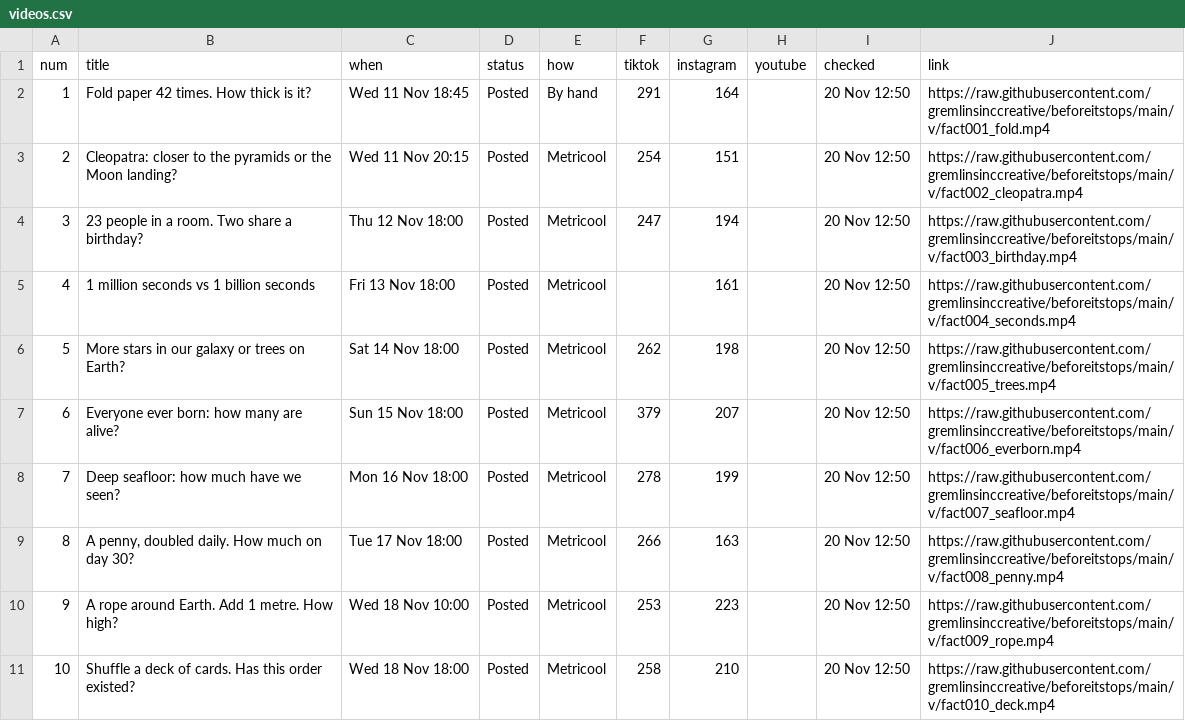
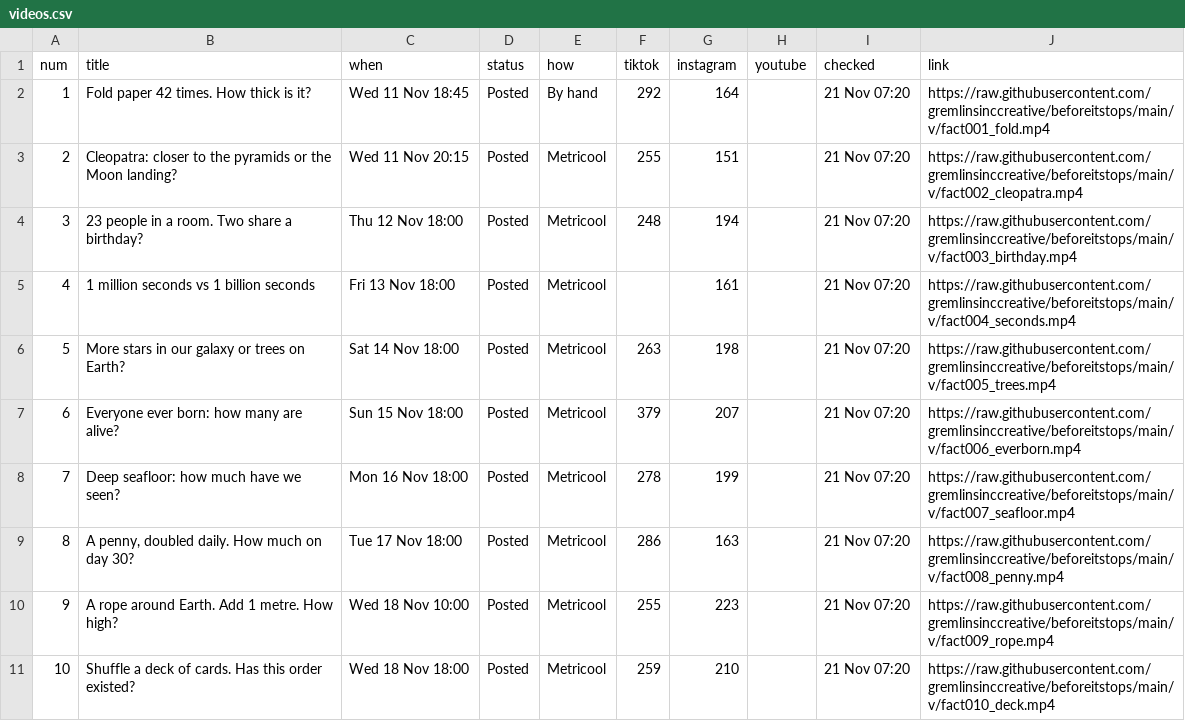
Before and after one commit to gremlinsinccreative/beforeitstops, a CSV file: state/videos.csv, drawn as a sheet; only a part is shown; the diff covers the shown part only.

```diff
--- a/state/videos.csv
+++ b/state/videos.csv
@@ -1,11 +1,11 @@
 num,title,when,status,how,tiktok,instagram,youtube,checked,link
-1,Fold paper 42 times. How thick is it?,Wed 11 Nov 18:45,Posted,By hand,291,164,,20 Nov 12:50,https://raw.githubusercontent.com/gremlinsinccreative/beforeitstops/main/v/fact001_fold.mp4
-2,Cleopatra: closer to the pyramids or the Moon landing?,Wed 11 Nov 20:15,Posted,Metricool,254,151,,20 Nov 12:50,https://raw.githubusercontent.com/gremlinsinccreative/beforeitstops/main/v/fact002_cleopatra.mp4
-3,23 people in a room. Two share a birthday?,Thu 12 Nov 18:00,Posted,Metricool,247,194,,20 Nov 12:50,https://raw.githubusercontent.com/gremlinsinccreative/beforeitstops/main/v/fact003_birthday.mp4
-4,1 million seconds vs 1 billion seconds,Fri 13 Nov 18:00,Posted,Metricool,,161,,20 Nov 12:50,https://raw.githubusercontent.com/gremlinsinccreative/beforeitstops/main/v/fact004_seconds.mp4
-5,More stars in our galaxy or trees on Earth?,Sat 14 Nov 18:00,Posted,Metricool,262,198,,20 Nov 12:50,https://raw.githubusercontent.com/gremlinsinccreative/beforeitstops/main/v/fact005_trees.mp4
-6,Everyone ever born: how many are alive?,Sun 15 Nov 18:00,Posted,Metricool,379,207,,20 Nov 12:50,https://raw.githubusercontent.com/gremlinsinccreative/beforeitstops/main/v/fact006_everborn.mp4
-7,Deep seafloor: how much have we seen?,Mon 16 Nov 18:00,Posted,Metricool,278,199,,20 Nov 12:50,https://raw.githubusercontent.com/gremlinsinccreative/beforeitstops/main/v/fact007_seafloor.mp4
-8,"A penny, doubled daily. How much on day 30?",Tue 17 Nov 18:00,Posted,Metricool,266,163,,20 Nov 12:50,https://raw.githubusercontent.com/gremlinsinccreative/beforeitstops/main/v/fact008_penny.mp4
-9,A rope around Earth. Add 1 metre. How high?,Wed 18 Nov 10:00,Posted,Metricool,253,223,,20 Nov 12:50,https://raw.githubusercontent.com/gremlinsinccreative/beforeitstops/main/v/fact009_rope.mp4
-10,Shuffle a deck of cards. Has this order existed?,Wed 18 Nov 18:00,Posted,Metricool,258,210,,20 Nov 12:50,https://raw.githubusercontent.com/gremlinsinccreative/beforeitstops/main/v/fact010_deck.mp4
+1,Fold paper 42 times. How thick is it?,Wed 11 Nov 18:45,Posted,By hand,292,164,,21 Nov 07:20,https://raw.githubusercontent.com/gremlinsinccreative/beforeitstops/main/v/fact001_fold.mp4
+2,Cleopatra: closer to the pyramids or the Moon landing?,Wed 11 Nov 20:15,Posted,Metricool,255,151,,21 Nov 07:20,https://raw.githubusercontent.com/gremlinsinccreative/beforeitstops/main/v/fact002_cleopatra.mp4
+3,23 people in a room. Two share a birthday?,Thu 12 Nov 18:00,Posted,Metricool,248,194,,21 Nov 07:20,https://raw.githubusercontent.com/gremlinsinccreative/beforeitstops/main/v/fact003_birthday.mp4
+4,1 million seconds vs 1 billion seconds,Fri 13 Nov 18:00,Posted,Metricool,,161,,21 Nov 07:20,https://raw.githubusercontent.com/gremlinsinccreative/beforeitstops/main/v/fact004_seconds.mp4
+5,More stars in our galaxy or trees on Earth?,Sat 14 Nov 18:00,Posted,Metricool,263,198,,21 Nov 07:20,https://raw.githubusercontent.com/gremlinsinccreative/beforeitstops/main/v/fact005_trees.mp4
+6,Everyone ever born: how many are alive?,Sun 15 Nov 18:00,Posted,Metricool,379,207,,21 Nov 07:20,https://raw.githubusercontent.com/gremlinsinccreative/beforeitstops/main/v/fact006_everborn.mp4
+7,Deep seafloor: how much have we seen?,Mon 16 Nov 18:00,Posted,Metricool,278,199,,21 Nov 07:20,https://raw.githubusercontent.com/gremlinsinccreative/beforeitstops/main/v/fact007_seafloor.mp4
+8,"A penny, doubled daily. How much on day 30?",Tue 17 Nov 18:00,Posted,Metricool,286,163,,21 Nov 07:20,https://raw.githubusercontent.com/gremlinsinccreative/beforeitstops/main/v/fact008_penny.mp4
+9,A rope around Earth. Add 1 metre. How high?,Wed 18 Nov 10:00,Posted,Metricool,255,223,,21 Nov 07:20,https://raw.githubusercontent.com/gremlinsinccreative/beforeitstops/main/v/fact009_rope.mp4
+10,Shuffle a deck of cards. Has this order existed?,Wed 18 Nov 18:00,Posted,Metricool,259,210,,21 Nov 07:20,https://raw.githubusercontent.com/gremlinsinccreative/beforeitstops/main/v/fact010_deck.mp4
```
Also changed, not shown: 1 added row and 11 edited cells elsewhere in this file, 2 other files.
